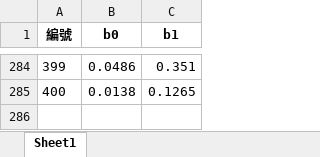
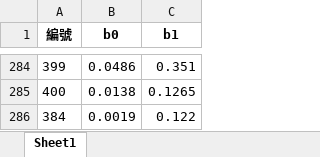
Before and after one commit to ogr0818/WeighToCount, an Excel workbook: deming.xlsx, sheet Sheet1, drawn as a sheet; only a part is shown, gaps mark what is left out; values as stored, in another font and other column widths than the file's, no borders; the diff names each change by its address in the sheet, - before the commit and + after, or states it on an @@ line.

```diff
--- a/deming.xlsx (sheet Sheet1)
+++ b/deming.xlsx (sheet Sheet1)
+row 286: 384 | 0.0019 | 0.122
```
Also changed, not shown: 2 other files.
